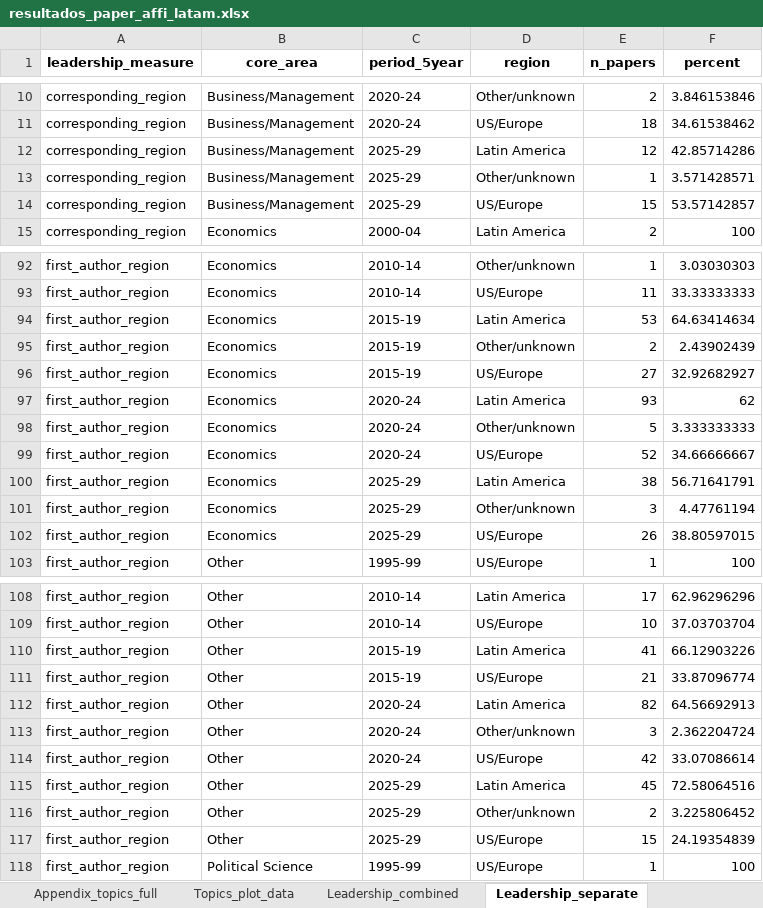
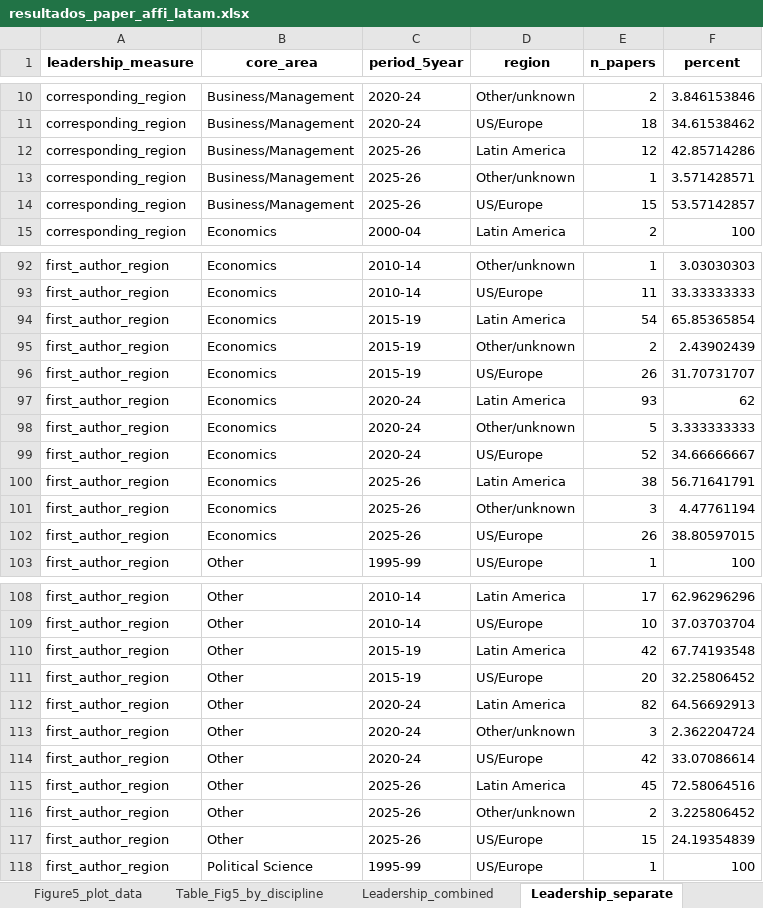
Before and after one commit to vsgonzalezm/costo-de-maternar, an Excel workbook: Paper_wos/outputs/tables/resultados_paper_affi_latam.xlsx, sheet Leadership_separate, drawn as a sheet; only a part is shown, gaps mark what is left out; values as stored, in another font and other column widths than the file's, no borders; the diff covers the shown part only; the diff names each change by its address in the sheet, - before the commit and + after, or states it on an @@ line.

```diff
--- a/Paper_wos/outputs/tables/resultados_paper_affi_latam.xlsx (sheet Leadership_separate)
+++ b/Paper_wos/outputs/tables/resultados_paper_affi_latam.xlsx (sheet Leadership_separate)
+sheet tab: Figure5_plot_data
+sheet tab: Table_Fig5_by_discipline
-C12:C14 (period_5year): 2025-29
+C12:C14 (period_5year): 2025-26
-E94 (n_papers): 53
+E94 (n_papers): 54
-F94 (percent): 64.63414634
+F94 (percent): 65.85365854
-E96 (n_papers): 27
+E96 (n_papers): 26
-F96 (percent): 32.92682927
+F96 (percent): 31.70731707
-C100:C102 (period_5year): 2025-29
+C100:C102 (period_5year): 2025-26
-E110 (n_papers): 41
+E110 (n_papers): 42
-F110 (percent): 66.12903226
+F110 (percent): 67.74193548
-E111 (n_papers): 21
+E111 (n_papers): 20
-F111 (percent): 33.87096774
+F111 (percent): 32.25806452
-C115:C117 (period_5year): 2025-29
+C115:C117 (period_5year): 2025-26
```
Also changed, not shown: 24 edited cells elsewhere in this sheet, sheet Figure6_plot_data, sheet Leadership_combined, sheet README, sheet Notes, sheet Table2_disciplines, sheet Table4_methods_disciplines, other sheet tabs, 10 other files.
